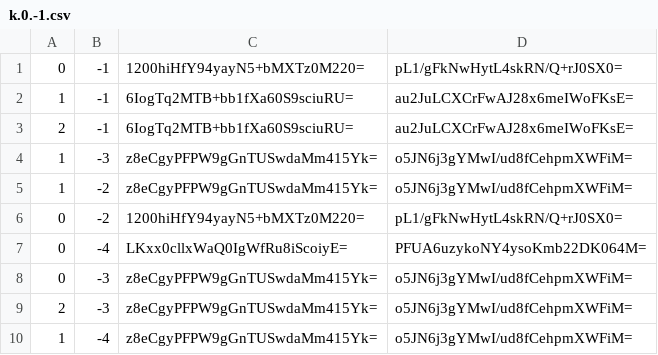
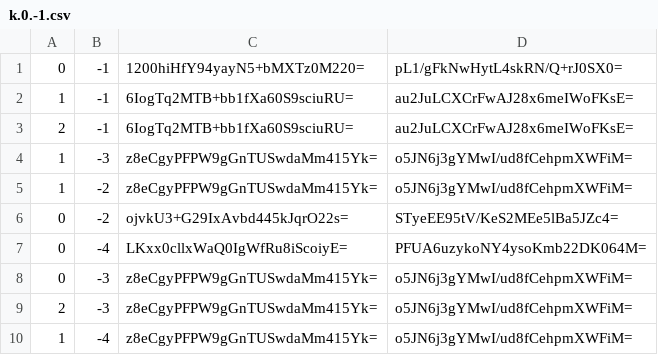
Before and after one commit to GrimCraftMaps/Escapism_Nether, a CSV file: tiles/zoom.-1/metadata/k.0.-1.csv, drawn as a sheet.

```diff
--- a/tiles/zoom.-1/metadata/k.0.-1.csv
+++ b/tiles/zoom.-1/metadata/k.0.-1.csv
@@ -5,3 +5,3 @@
 1,-2,z8eCgyPFPW9gGnTUSwdaMm415Yk=,o5JN6j3gYMwI/ud8fCehpmXWFiM=
-0,-2,1200hiHfY94yayN5+bMXTz0M220=,pL1/gFkNwHytL4skRN/Q+rJ0SX0=
+0,-2,ojvkU3+G29IxAvbd445kJqrO22s=,STyeEE95tV/KeS2MEe5lBa5JZc4=
 0,-4,LKxx0cllxWaQ0IgWfRu8iScoiyE=,PFUA6uzykoNY4ysoKmb22DK064M=
```
Also changed, not shown: tiles/zoom.-1/metadata/k.-1.-1.csv, tiles/zoom.-2/metadata/k.-1.-1.csv, 23 other files.
